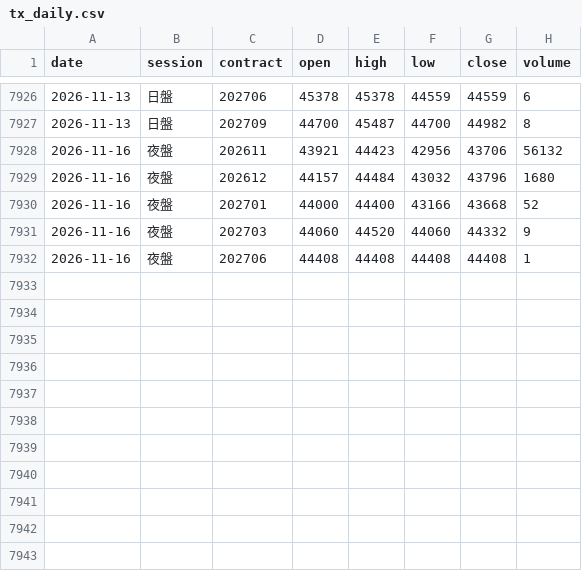
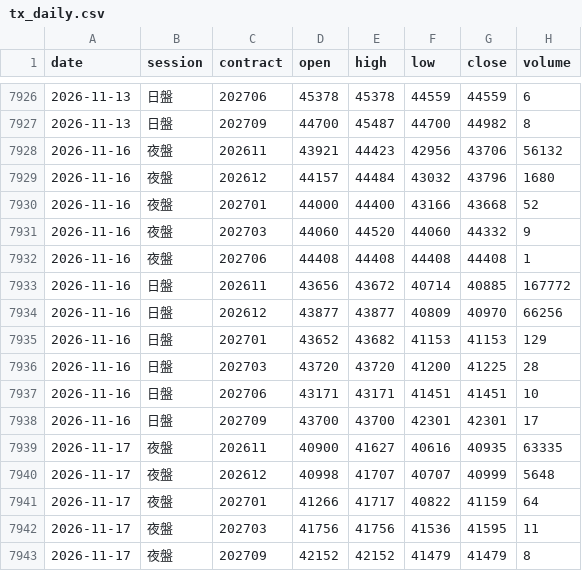
Before and after one commit to asinkk/txo-dashboard, a CSV file: history/tx_daily.csv, drawn as a sheet; only a part is shown, gaps mark what is left out; the diff names each change by its address in the sheet, - before the commit and + after, or states it on an @@ line.

```diff
--- a/history/tx_daily.csv
+++ b/history/tx_daily.csv
+row 7933: 2026-11-16 | 日盤 | 202611 | 43656 | 43672 | 40714 | 40885 | 167772
+row 7934: 2026-11-16 | 日盤 | 202612 | 43877 | 43877 | 40809 | 40970 | 66256
+row 7935: 2026-11-16 | 日盤 | 202701 | 43652 | 43682 | 41153 | 41153 | 129
+row 7936: 2026-11-16 | 日盤 | 202703 | 43720 | 43720 | 41200 | 41225 | 28
+row 7937: 2026-11-16 | 日盤 | 202706 | 43171 | 43171 | 41451 | 41451 | 10
+row 7938: 2026-11-16 | 日盤 | 202709 | 43700 | 43700 | 42301 | 42301 | 17
+row 7939: 2026-11-17 | 夜盤 | 202611 | 40900 | 41627 | 40616 | 40935 | 63335
+row 7940: 2026-11-17 | 夜盤 | 202612 | 40998 | 41707 | 40707 | 40999 | 5648
+row 7941: 2026-11-17 | 夜盤 | 202701 | 41266 | 41717 | 40822 | 41159 | 64
+row 7942: 2026-11-17 | 夜盤 | 202703 | 41756 | 41756 | 41536 | 41595 | 11
+row 7943: 2026-11-17 | 夜盤 | 202709 | 42152 | 42152 | 41479 | 41479 | 8
```
Also changed, not shown: history/forward_trades.csv, history/twii_60min.csv, 6 other files.
